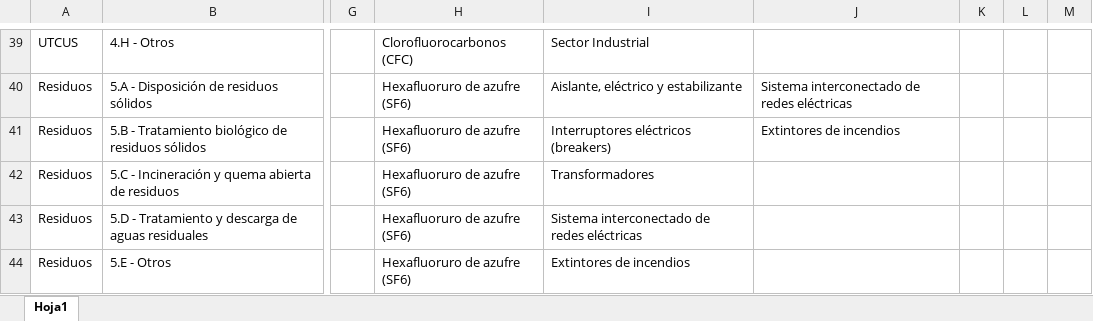
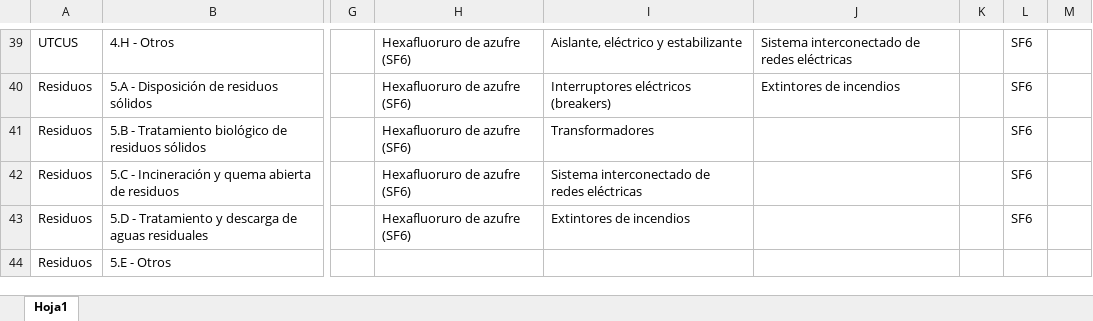
Before and after one commit to Sud-Austral/DATA-ICC, an Excel workbook: CHILE/00 Causas Antropógenas/Tablas Generales.xlsx, sheet Hoja1, drawn as a sheet; only a part is shown, gaps mark what is left out; values as stored, in another font and other column widths than the file's, no borders; table styles not drawn; the diff covers the shown part only; the diff names each change by its address in the sheet, - before the commit and + after, or states it on an @@ line.

```diff
--- a/CHILE/00 Causas Antropógenas/Tablas Generales.xlsx (sheet Hoja1)
+++ b/CHILE/00 Causas Antropógenas/Tablas Generales.xlsx (sheet Hoja1)
-H39: Clorofluorocarbonos (CFC)
+H39: Hexafluoruro de azufre (SF6)
-I39: Sector Industrial
+I39: Aislante, eléctrico y estabilizante
-J39: (empty)
+J39: Sistema interconectado de redes eléctricas
-L39:L43: (empty)
+L39:L43: SF6
-I40: Aislante, eléctrico y estabilizante
+I40: Interruptores eléctricos (breakers)
-J40: Sistema interconectado de redes eléctricas
+J40: Extintores de incendios
-I41: Interruptores eléctricos (breakers)
+I41: Transformadores
-J41: Extintores de incendios
+J41: (empty)
-I42: Transformadores
+I42: Sistema interconectado de redes eléctricas
-I43: Sistema interconectado de redes eléctricas
+I43: Extintores de incendios
-H44: Hexafluoruro de azufre (SF6)
+H44: (empty)
-I44: Extintores de incendios
+I44: (empty)
```
Also changed, not shown: 42 edited cells elsewhere in this sheet.
